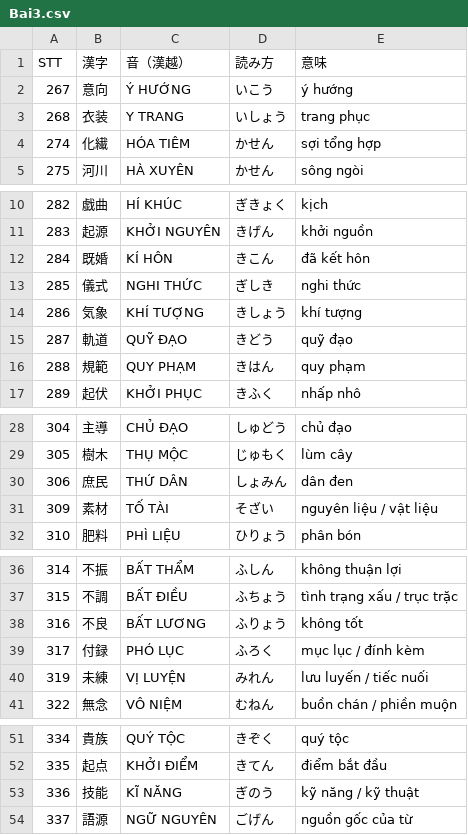
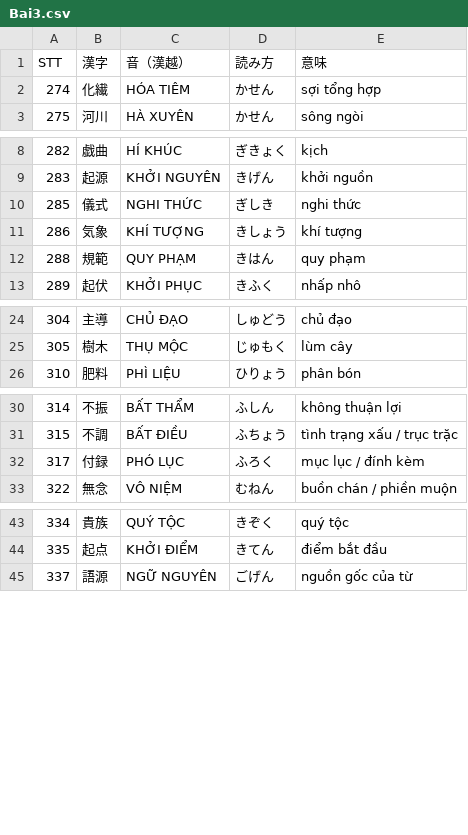
Before and after one commit to huyen2207/n1-vocab-quiz, a CSV file: data/Bai3.csv, drawn as a sheet; only a part is shown, gaps mark what is left out; the diff covers the shown part only.

```diff
--- a/data/Bai3.csv
+++ b/data/Bai3.csv
@@ -1,4 +1,2 @@
 STT,漢字,音（漢越）,読み方,意味
-267,意向,Ý HƯỚNG,いこう,ý hướng
-268,衣装,Y TRANG,いしょう,trang phục
 274,化繊,HÓA TIÊM,かせん,sợi tổng hợp
@@ -11,6 +9,4 @@ STT,漢字,音（漢越）,読み方,意味
 283,起源,KHỞI NGUYÊN,きげん,khởi nguồn
-284,既婚,KÍ HÔN,きこん,đã kết hôn
 285,儀式,NGHI THỨC,ぎしき,nghi thức
 286,気象,KHÍ TƯỢNG,きしょう,khí tượng
-287,軌道,QUỸ ĐẠO,きどう,quỹ đạo
 288,規範,QUY PHẠM,きはん,quy phạm
@@ -29,4 +25,2 @@ STT,漢字,音（漢越）,読み方,意味
 305,樹木,THỤ MỘC,じゅもく,lùm cây
-306,庶民,THỨ DÂN,しょみん,dân đen
-309,素材,TỐ TÀI,そざい,nguyên liệu / vật liệu
 310,肥料,PHÌ LIỆU,ひりょう,phân bón
@@ -37,5 +31,3 @@ STT,漢字,音（漢越）,読み方,意味
 315,不調,BẤT ĐIỀU,ふちょう,tình trạng xấu / trục trặc
-316,不良,BẤT LƯƠNG,ふりょう,không tốt
 317,付録,PHÓ LỤC,ふろく,mục lục / đính kèm
-319,未練,VỊ LUYỆN,みれん,lưu luyến / tiếc nuối
 322,無念,VÔ NIỆM,むねん,buồn chán / phiền muộn
@@ -52,3 +44,2 @@ STT,漢字,音（漢越）,読み方,意味
 335,起点,KHỞI ĐIỂM,きてん,điểm bắt đầu
-336,技能,KĨ NĂNG,ぎのう,kỹ năng / kỹ thuật
 337,語源,NGỮ NGUYÊN,ごげん,nguồn gốc của từ
```
Also changed, not shown: 3 removed rows elsewhere in this file, data/Bai12.csv, data/Bai2.csv, 10 other files.
